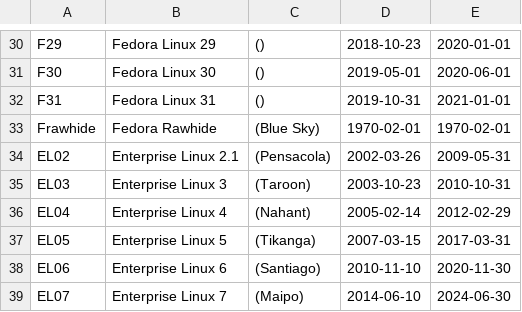
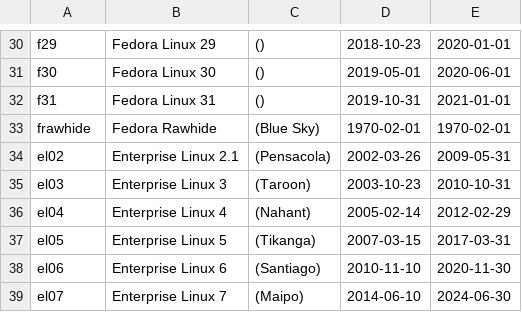
Before and after one commit to smooge/GreatBackyardComputerCount, a CSV file: initial_data/os_releases.csv, drawn as a sheet; only a part is shown, gaps mark what is left out; the diff covers the shown part only.

```diff
--- a/initial_data/os_releases.csv
+++ b/initial_data/os_releases.csv
@@ -30,10 +30,10 @@
-"F29","Fedora Linux 29","()","2018-10-23","2020-01-01"
-"F30","Fedora Linux 30","()","2019-05-01","2020-06-01"
-"F31","Fedora Linux 31","()","2019-10-31","2021-01-01"
-"Frawhide","Fedora Rawhide","(Blue Sky)","1970-02-01","1970-02-01"
-"EL02","Enterprise Linux 2.1","(Pensacola)","2002-03-26","2009-05-31"
-"EL03","Enterprise Linux 3","(Taroon)","2003-10-23","2010-10-31"
-"EL04","Enterprise Linux 4","(Nahant)","2005-02-14","2012-02-29"
-"EL05","Enterprise Linux 5","(Tikanga)","2007-03-15","2017-03-31"
-"EL06","Enterprise Linux 6","(Santiago)","2010-11-10","2020-11-30"
-"EL07","Enterprise Linux 7","(Maipo)","2014-06-10","2024-06-30"
+"f29","Fedora Linux 29","()","2018-10-23","2020-01-01"
+"f30","Fedora Linux 30","()","2019-05-01","2020-06-01"
+"f31","Fedora Linux 31","()","2019-10-31","2021-01-01"
+"frawhide","Fedora Rawhide","(Blue Sky)","1970-02-01","1970-02-01"
+"el02","Enterprise Linux 2.1","(Pensacola)","2002-03-26","2009-05-31"
+"el03","Enterprise Linux 3","(Taroon)","2003-10-23","2010-10-31"
+"el04","Enterprise Linux 4","(Nahant)","2005-02-14","2012-02-29"
+"el05","Enterprise Linux 5","(Tikanga)","2007-03-15","2017-03-31"
+"el06","Enterprise Linux 6","(Santiago)","2010-11-10","2020-11-30"
+"el07","Enterprise Linux 7","(Maipo)","2014-06-10","2024-06-30"
```
Also changed, not shown: 28 edited cells elsewhere in this file, initial_data/operating_systems.csv, 6 other files.
